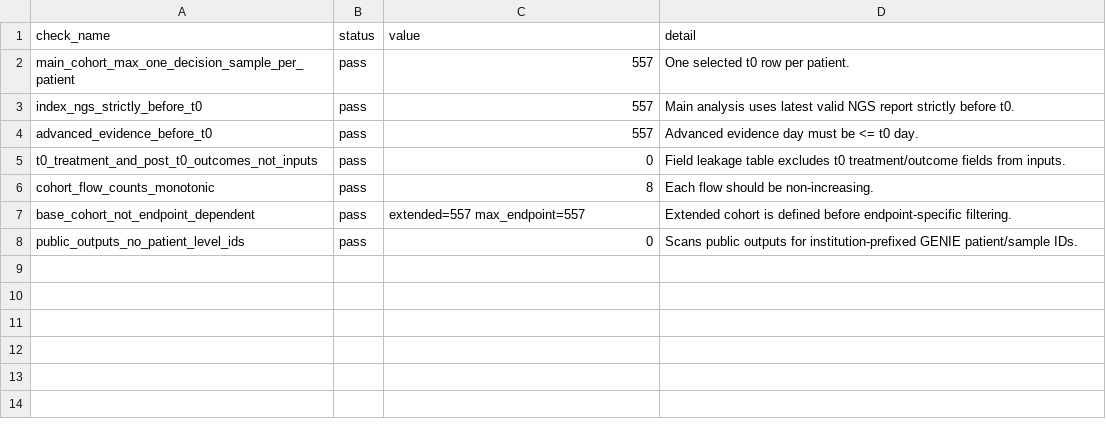
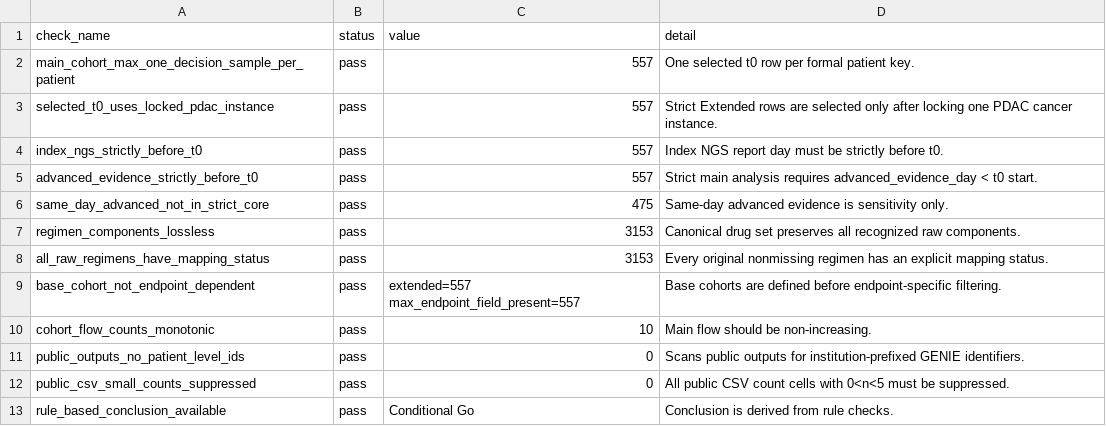
Before and after one commit to Jiaweiwang04/pdac-treatment-benchmark, a CSV file: reports/tables/automated_checks.csv, drawn as a sheet.

```diff
--- a/reports/tables/automated_checks.csv
+++ b/reports/tables/automated_checks.csv
@@ -1,8 +1,13 @@
 check_name,status,value,detail
-main_cohort_max_one_decision_sample_per_patient,pass,557,One selected t0 row per patient.
-index_ngs_strictly_before_t0,pass,557,Main analysis uses latest valid NGS report strictly before t0.
-advanced_evidence_before_t0,pass,557,Advanced evidence day must be <= t0 day.
-t0_treatment_and_post_t0_outcomes_not_inputs,pass,0,Field leakage table excludes t0 treatment/outcome fields from inputs.
-cohort_flow_counts_monotonic,pass,8,Each flow should be non-increasing.
-base_cohort_not_endpoint_dependent,pass,extended=557 max_endpoint=557,Extended cohort is defined before endpoint-specific filtering.
-public_outputs_no_patient_level_ids,pass,0,Scans public outputs for institution-prefixed GENIE patient/sample IDs.
+main_cohort_max_one_decision_sample_per_patient,pass,557,One selected t0 row per formal patient key.
+selected_t0_uses_locked_pdac_instance,pass,557,Strict Extended rows are selected only after locking one PDAC cancer instance.
+index_ngs_strictly_before_t0,pass,557,Index NGS report day must be strictly before t0.
+advanced_evidence_strictly_before_t0,pass,557,Strict main analysis requires advanced_evidence_day < t0 start.
+same_day_advanced_not_in_strict_core,pass,475,Same-day advanced evidence is sensitivity only.
+regimen_components_lossless,pass,3153,Canonical drug set preserves all recognized raw components.
+all_raw_regimens_have_mapping_status,pass,3153,Every original nonmissing regimen has an explicit mapping status.
+base_cohort_not_endpoint_dependent,pass,extended=557 max_endpoint_field_present=557,Base cohorts are defined before endpoint-specific filtering.
+cohort_flow_counts_monotonic,pass,10,Main flow should be non-increasing.
+public_outputs_no_patient_level_ids,pass,0,Scans public outputs for institution-prefixed GENIE identifiers.
+public_csv_small_counts_suppressed,pass,0,All public CSV count cells with 0<n<5 must be suppressed.
+rule_based_conclusion_available,pass,Conditional Go,Conclusion is derived from rule checks.
```
Also changed, not shown: reports/tables/cohort_lock_flow_counts.csv, reports/tables/cohort_summary_v0.1.csv, 13 other files.
